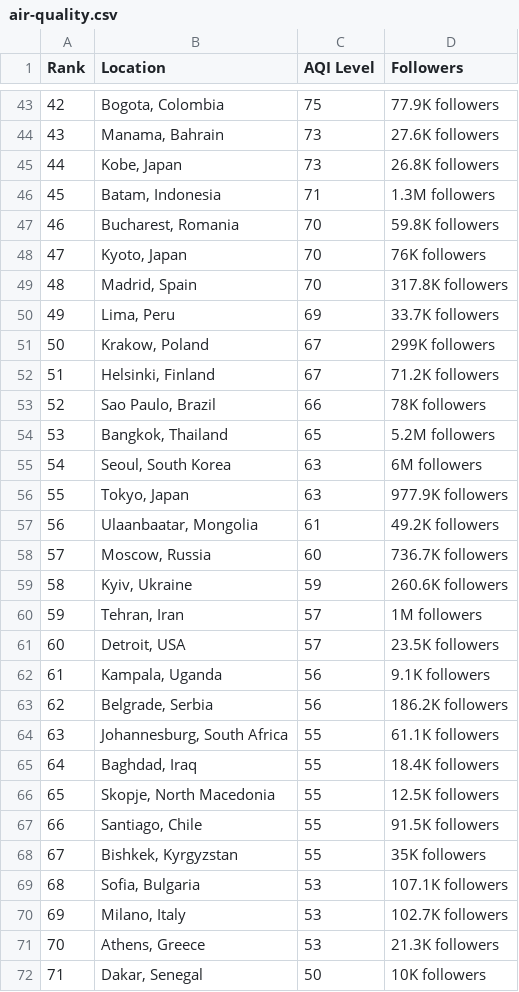
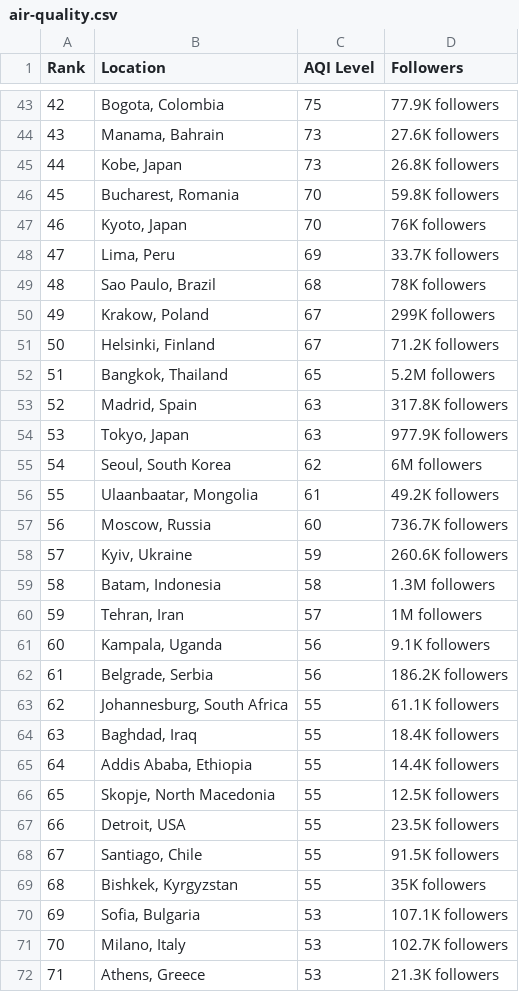
Before and after one commit to dipunew/Most-Polluted-Cities-in-The-World, a CSV file: air-quality.csv, drawn as a sheet; only a part is shown, gaps mark what is left out; the shorter side is filled out with more unchanged rows; removed rows and columns are numbered as before the commit, all else as after; the diff covers the shown part only; the diff names each change by its address in the sheet, - before the commit and + after, or states it on an @@ line.

```diff
--- a/air-quality.csv
+++ b/air-quality.csv
@@ column A (Rank) renumbered between rows 5 and 110 @@
-row 46: 45 | Batam, Indonesia | 71 | 1.3M followers
-row 49: 48 | Madrid, Spain | 70 | 317.8K followers
+row 49: 48 | Sao Paulo, Brazil | 68 | 78K followers
-row 53: 52 | Sao Paulo, Brazil | 66 | 78K followers
-row 55: 54 | Seoul, South Korea | 63 | 6M followers
+row 53: 52 | Madrid, Spain | 63 | 317.8K followers
+row 55: 54 | Seoul, South Korea | 62 | 6M followers
+row 59: 58 | Batam, Indonesia | 58 | 1.3M followers
-row 61: 60 | Detroit, USA | 57 | 23.5K followers
+row 65: 64 | Addis Ababa, Ethiopia | 55 | 14.4K followers
+row 67: 66 | Detroit, USA | 55 | 23.5K followers
```
Also changed, not shown: 9 added rows, 10 removed rows and 8 edited cells elsewhere in this file.
